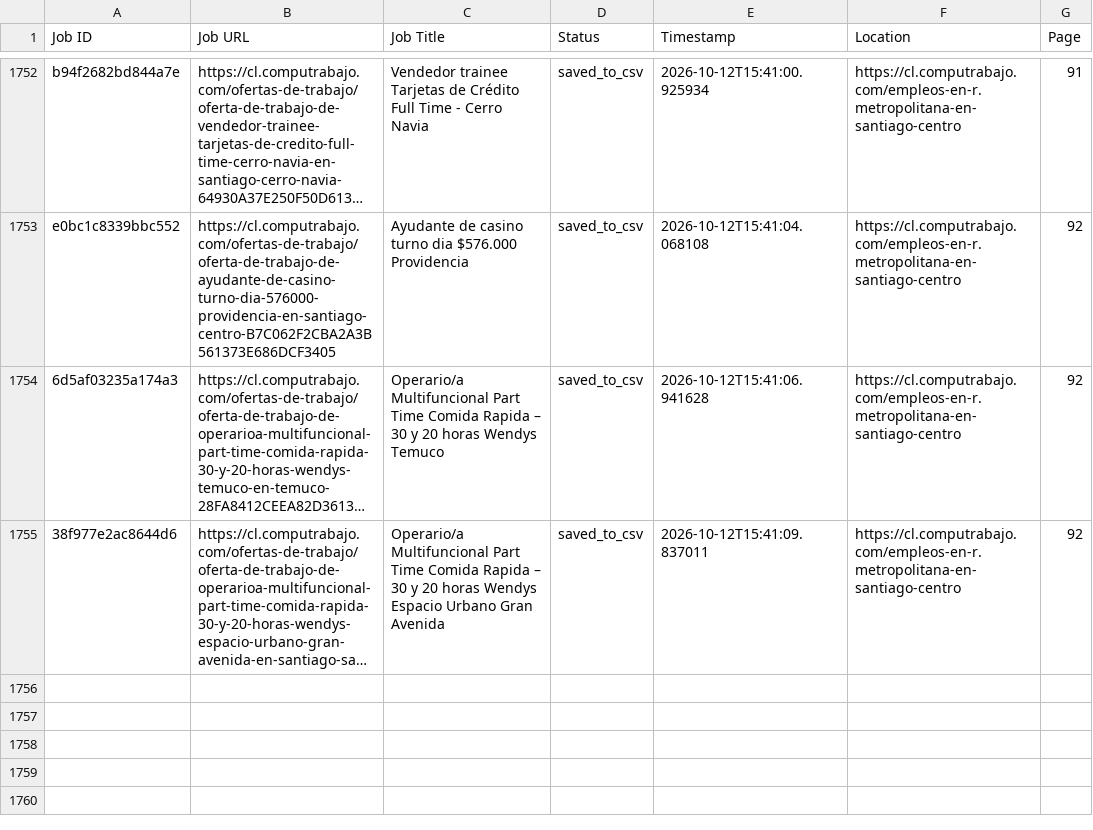
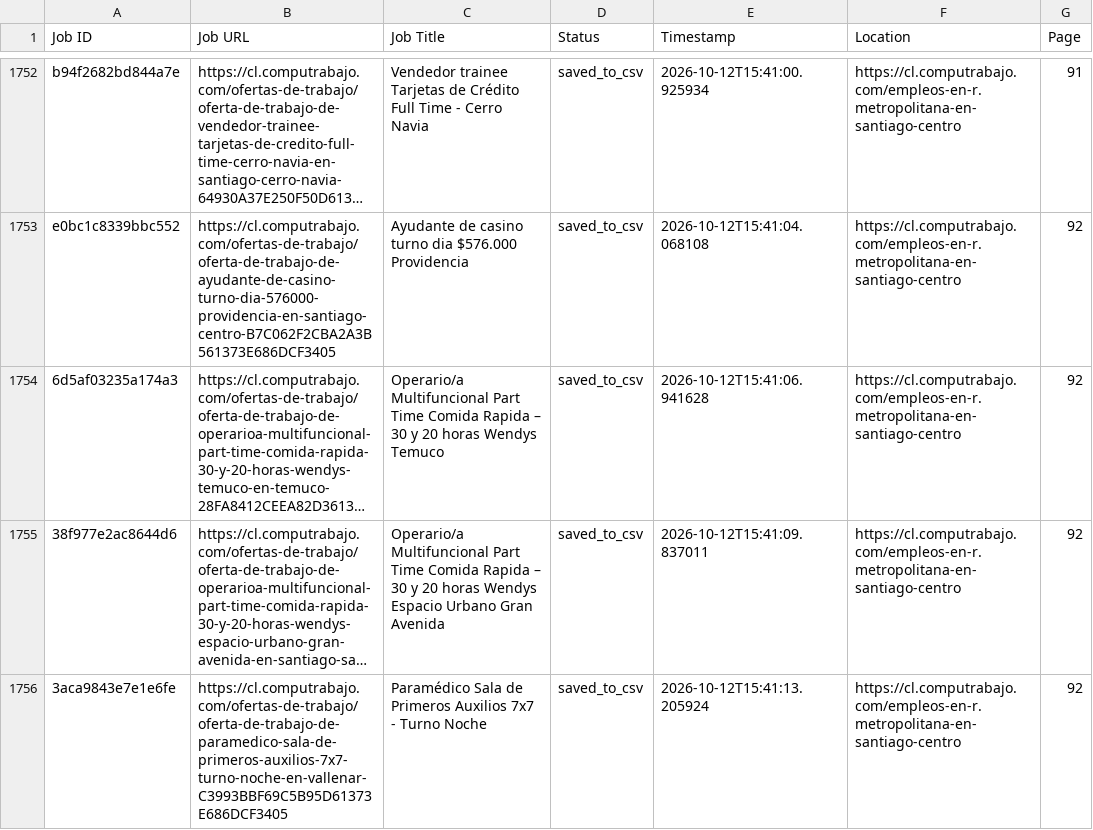
Before and after one commit to liliankason/computrabajo_chile_scraper, a CSV file: chile_processed.csv, drawn as a sheet; only a part is shown, gaps mark what is left out; long unchanged cells end in …; the diff names each change by its address in the sheet, - before the commit and + after, or states it on an @@ line.

```diff
--- a/chile_processed.csv
+++ b/chile_processed.csv
+row 1756: 3aca9843e7e1e6fe | https://cl.computrabajo.com/ofertas-de-trabajo/oferta-de-trabajo-de-paramedico-sala-de-primeros-auxilios-7x7-turno-noche-en-vallenar-C3993BBF69C5B95D61373E686DCF3405 | Paramédico Sala de Primeros Auxilios 7x7 - Turno Noche | saved_to_csv | 2026-10-12T15:41:13.205924 | https://cl.computrabajo.com/empleos-en-r.metropolitana-en-santiago-centro | 92
```
Also changed, not shown: 2 other files.
